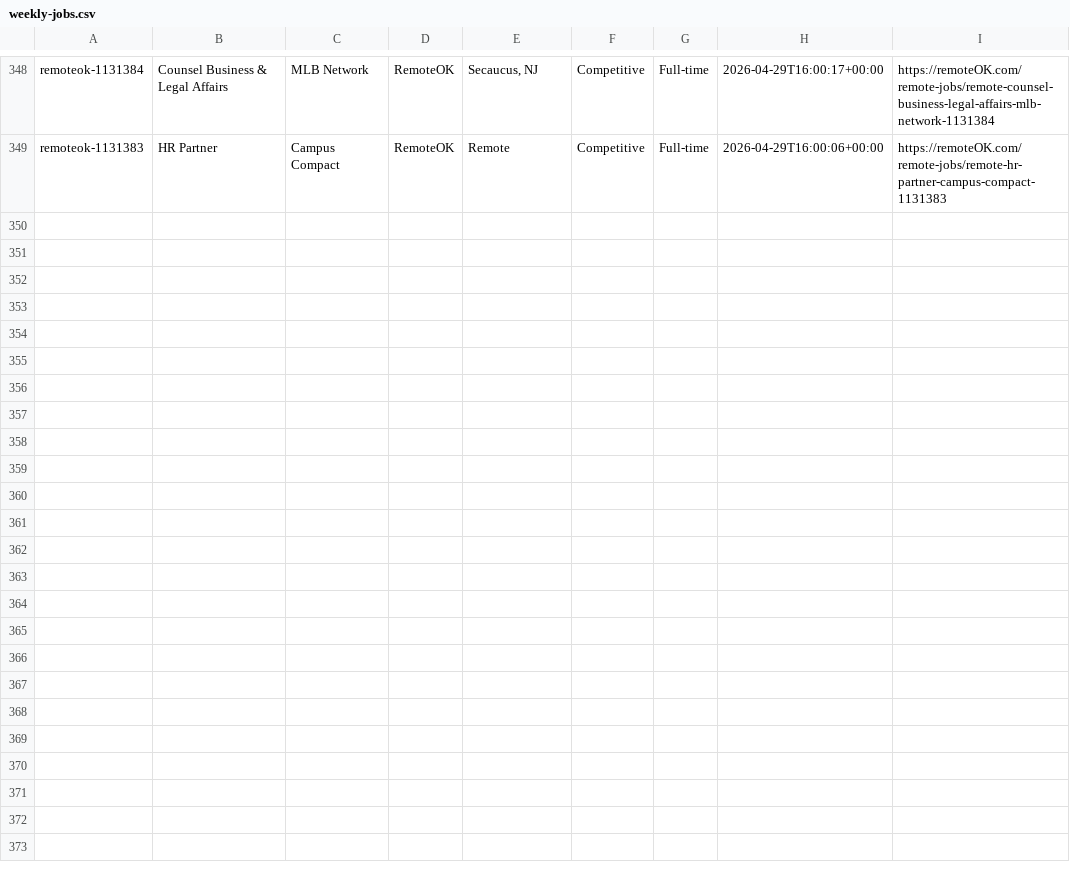
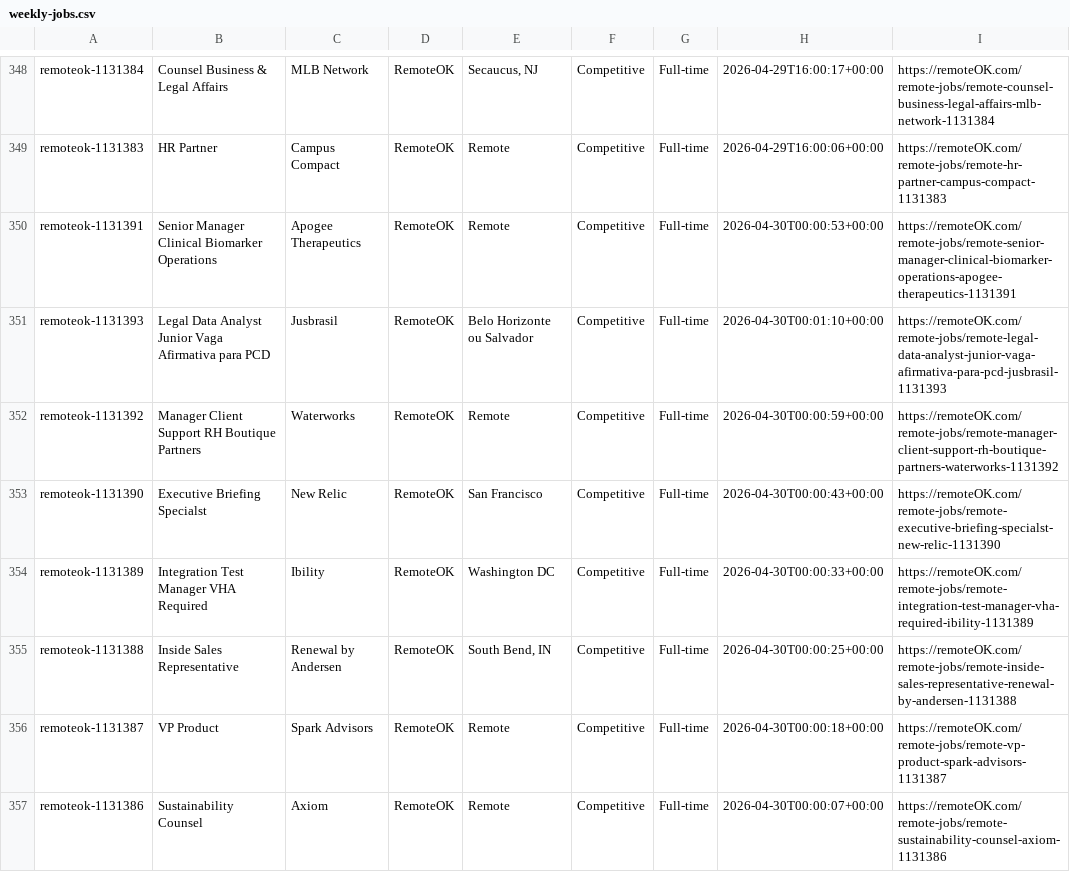
Before and after one commit to eyanbee/job-robot, a CSV file: weekly-jobs.csv, drawn as a sheet; only a part is shown, gaps mark what is left out.

```diff
--- a/weekly-jobs.csv
+++ b/weekly-jobs.csv
@@ -349 +349,9 @@ remoteok-1131384,"Counsel Business & Legal Affairs","MLB Network",RemoteOK,"Seca
 remoteok-1131383,"HR Partner","Campus Compact",RemoteOK,"Remote","Competitive",Full-time,2026-04-29T16:00:06+00:00,https://remoteOK.com/remote-jobs/remote-hr-partner-campus-compact-1131383
+remoteok-1131391,"Senior Manager Clinical Biomarker Operations","Apogee Therapeutics",RemoteOK,"Remote","Competitive",Full-time,2026-04-30T00:00:53+00:00,https://remoteOK.com/remote-jobs/remote-senior-manager-clinical-biomarker-operations-apogee-therapeutics-1131391
+remoteok-1131393,"Legal Data Analyst Junior Vaga Afirmativa para PCD","Jusbrasil",RemoteOK,"Belo Horizonte ou Salvador","Competitive",Full-time,2026-04-30T00:01:10+00:00,https://remoteOK.com/remote-jobs/remote-legal-data-analyst-junior-vaga-afirmativa-para-pcd-jusbrasil-1131393
+remoteok-1131392,"Manager Client Support RH Boutique Partners","Waterworks",RemoteOK,"Remote","Competitive",Full-time,2026-04-30T00:00:59+00:00,https://remoteOK.com/remote-jobs/remote-manager-client-support-rh-boutique-partners-waterworks-1131392
+remoteok-1131390,"Executive Briefing Specialst","New Relic",RemoteOK,"San Francisco","Competitive",Full-time,2026-04-30T00:00:43+00:00,https://remoteOK.com/remote-jobs/remote-executive-briefing-specialst-new-relic-1131390
+remoteok-1131389,"Integration Test Manager VHA Required","Ibility",RemoteOK,"Washington DC","Competitive",Full-time,2026-04-30T00:00:33+00:00,https://remoteOK.com/remote-jobs/remote-integration-test-manager-vha-required-ibility-1131389
+remoteok-1131388,"Inside Sales Representative","Renewal by Andersen",RemoteOK,"South Bend, IN","Competitive",Full-time,2026-04-30T00:00:25+00:00,https://remoteOK.com/remote-jobs/remote-inside-sales-representative-renewal-by-andersen-1131388
+remoteok-1131387,"VP Product","Spark Advisors",RemoteOK,"Remote","Competitive",Full-time,2026-04-30T00:00:18+00:00,https://remoteOK.com/remote-jobs/remote-vp-product-spark-advisors-1131387
+remoteok-1131386,"Sustainability Counsel","Axiom",RemoteOK,"Remote","Competitive",Full-time,2026-04-30T00:00:07+00:00,https://remoteOK.com/remote-jobs/remote-sustainability-counsel-axiom-1131386
```
Also changed, not shown: 1 other file.
